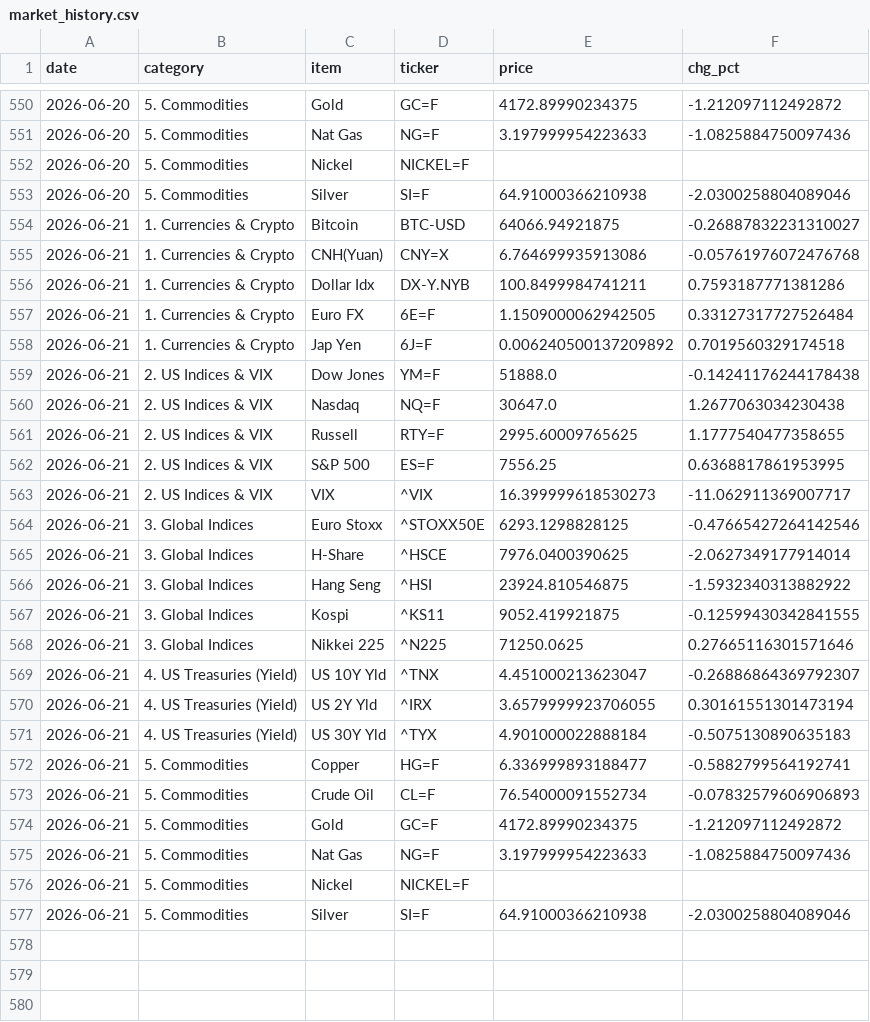
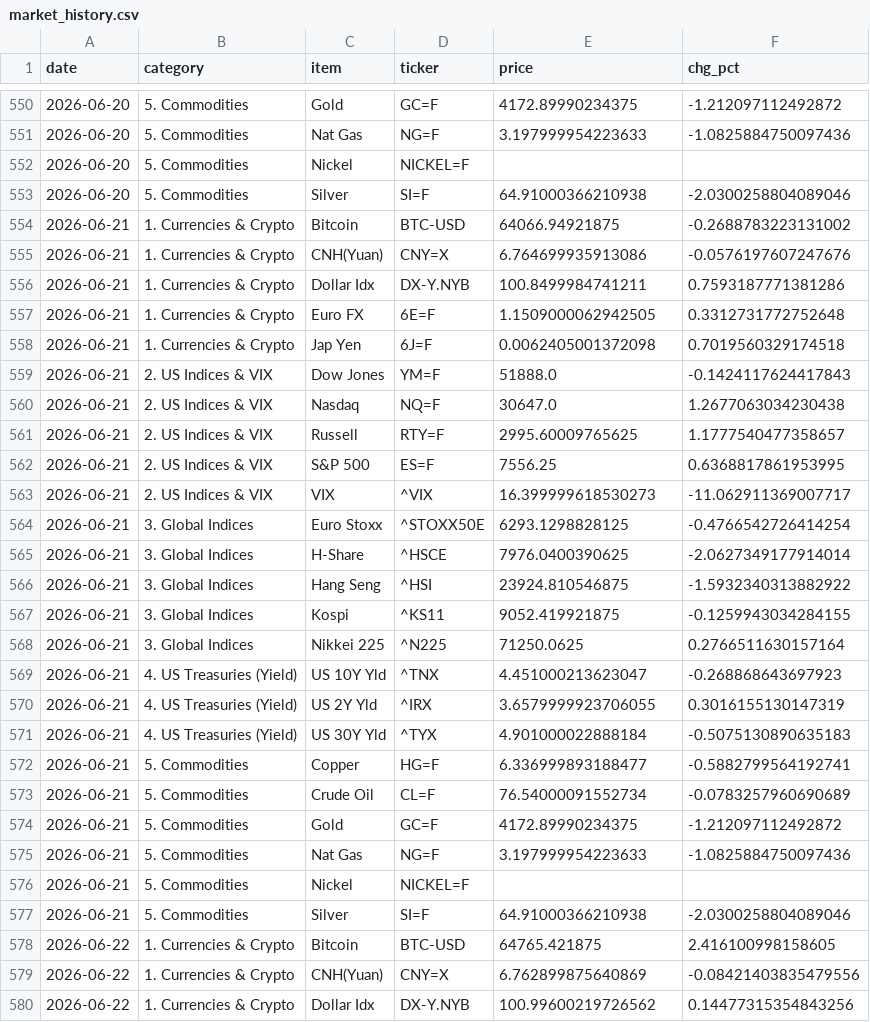
Before and after one commit to hyobot/niceweather, a CSV file: data/market_history.csv, drawn as a sheet; only a part is shown, gaps mark what is left out; the diff covers the shown part only.

Commit message:
Update market history

```diff
--- a/data/market_history.csv
+++ b/data/market_history.csv
@@ -553,22 +553,22 @@
 2026-06-20,5. Commodities,Silver,SI=F,64.91000366210938,-2.0300258804089046
-2026-06-21,1. Currencies & Crypto,Bitcoin,BTC-USD,64066.94921875,-0.26887832231310027
-2026-06-21,1. Currencies & Crypto,CNH(Yuan),CNY=X,6.764699935913086,-0.05761976072476768
+2026-06-21,1. Currencies & Crypto,Bitcoin,BTC-USD,64066.94921875,-0.2688783223131002
+2026-06-21,1. Currencies & Crypto,CNH(Yuan),CNY=X,6.764699935913086,-0.0576197607247676
 2026-06-21,1. Currencies & Crypto,Dollar Idx,DX-Y.NYB,100.8499984741211,0.7593187771381286
-2026-06-21,1. Currencies & Crypto,Euro FX,6E=F,1.1509000062942505,0.33127317727526484
-2026-06-21,1. Currencies & Crypto,Jap Yen,6J=F,0.006240500137209892,0.7019560329174518
-2026-06-21,2. US Indices & VIX,Dow Jones,YM=F,51888.0,-0.14241176244178438
+2026-06-21,1. Currencies & Crypto,Euro FX,6E=F,1.1509000062942505,0.3312731772752648
+2026-06-21,1. Currencies & Crypto,Jap Yen,6J=F,0.0062405001372098,0.7019560329174518
+2026-06-21,2. US Indices & VIX,Dow Jones,YM=F,51888.0,-0.1424117624417843
 2026-06-21,2. US Indices & VIX,Nasdaq,NQ=F,30647.0,1.2677063034230438
-2026-06-21,2. US Indices & VIX,Russell,RTY=F,2995.60009765625,1.1777540477358655
+2026-06-21,2. US Indices & VIX,Russell,RTY=F,2995.60009765625,1.1777540477358657
 2026-06-21,2. US Indices & VIX,S&P 500,ES=F,7556.25,0.6368817861953995
 2026-06-21,2. US Indices & VIX,VIX,^VIX,16.399999618530273,-11.062911369007717
-2026-06-21,3. Global Indices,Euro Stoxx,^STOXX50E,6293.1298828125,-0.47665427264142546
+2026-06-21,3. Global Indices,Euro Stoxx,^STOXX50E,6293.1298828125,-0.4766542726414254
 2026-06-21,3. Global Indices,H-Share,^HSCE,7976.0400390625,-2.0627349177914014
 2026-06-21,3. Global Indices,Hang Seng,^HSI,23924.810546875,-1.5932340313882922
-2026-06-21,3. Global Indices,Kospi,^KS11,9052.419921875,-0.12599430342841555
-2026-06-21,3. Global Indices,Nikkei 225,^N225,71250.0625,0.27665116301571646
-2026-06-21,4. US Treasuries (Yield),US 10Y Yld,^TNX,4.451000213623047,-0.26886864369792307
-2026-06-21,4. US Treasuries (Yield),US 2Y Yld,^IRX,3.6579999923706055,0.30161551301473194
+2026-06-21,3. Global Indices,Kospi,^KS11,9052.419921875,-0.1259943034284155
+2026-06-21,3. Global Indices,Nikkei 225,^N225,71250.0625,0.2766511630157164
+2026-06-21,4. US Treasuries (Yield),US 10Y Yld,^TNX,4.451000213623047,-0.268868643697923
+2026-06-21,4. US Treasuries (Yield),US 2Y Yld,^IRX,3.6579999923706055,0.3016155130147319
 2026-06-21,4. US Treasuries (Yield),US 30Y Yld,^TYX,4.901000022888184,-0.5075130890635183
 2026-06-21,5. Commodities,Copper,HG=F,6.336999893188477,-0.5882799564192741
-2026-06-21,5. Commodities,Crude Oil,CL=F,76.54000091552734,-0.07832579606906893
+2026-06-21,5. Commodities,Crude Oil,CL=F,76.54000091552734,-0.0783257960690689
 2026-06-21,5. Commodities,Gold,GC=F,4172.89990234375,-1.212097112492872
@@ -577 +577,4 @@
 2026-06-21,5. Commodities,Silver,SI=F,64.91000366210938,-2.0300258804089046
+2026-06-22,1. Currencies & Crypto,Bitcoin,BTC-USD,64765.421875,2.416100998158605
+2026-06-22,1. Currencies & Crypto,CNH(Yuan),CNY=X,6.762899875640869,-0.08421403835479556
+2026-06-22,1. Currencies & Crypto,Dollar Idx,DX-Y.NYB,100.99600219726562,0.14477315354843256
```
Also changed, not shown: 21 added rows elsewhere in this file, data/dashboard_history.csv.
